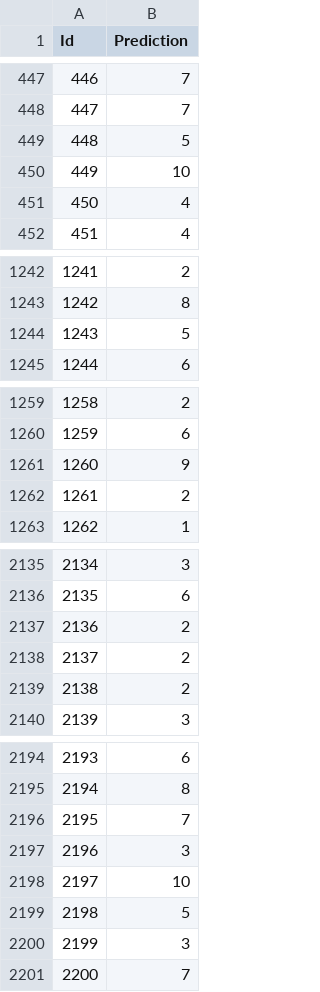
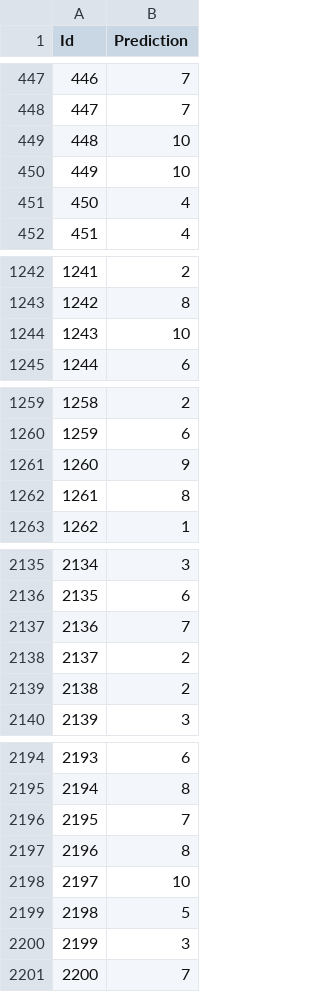
Before and after one commit to algorithmcardboard/Deep-Learning, a CSV file: hw1/predictions.csv, drawn as a sheet; only a part is shown, gaps mark what is left out; the diff covers the shown part only.

```diff
--- a/hw1/predictions.csv
+++ b/hw1/predictions.csv
@@ -448,3 +448,3 @@ Id,Prediction
 447,7
-448,5
+448,10
 449,10
@@ -1243,3 +1243,3 @@ Id,Prediction
 1242,8
-1243,5
+1243,10
 1244,6
@@ -1261,3 +1261,3 @@ Id,Prediction
 1260,9
-1261,2
+1261,8
 1262,1
@@ -2136,3 +2136,3 @@ Id,Prediction
 2135,6
-2136,2
+2136,7
 2137,2
@@ -2196,3 +2196,3 @@ Id,Prediction
 2195,7
-2196,3
+2196,8
 2197,10
```
Also changed, not shown: 18 edited cells elsewhere in this file, 1 other file.
